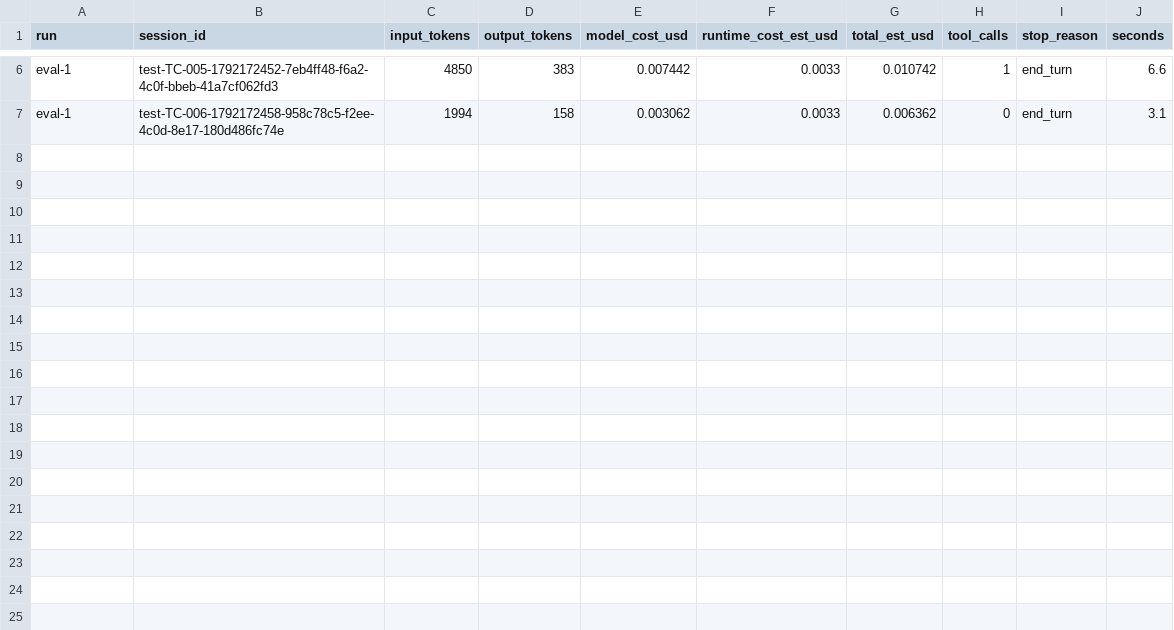
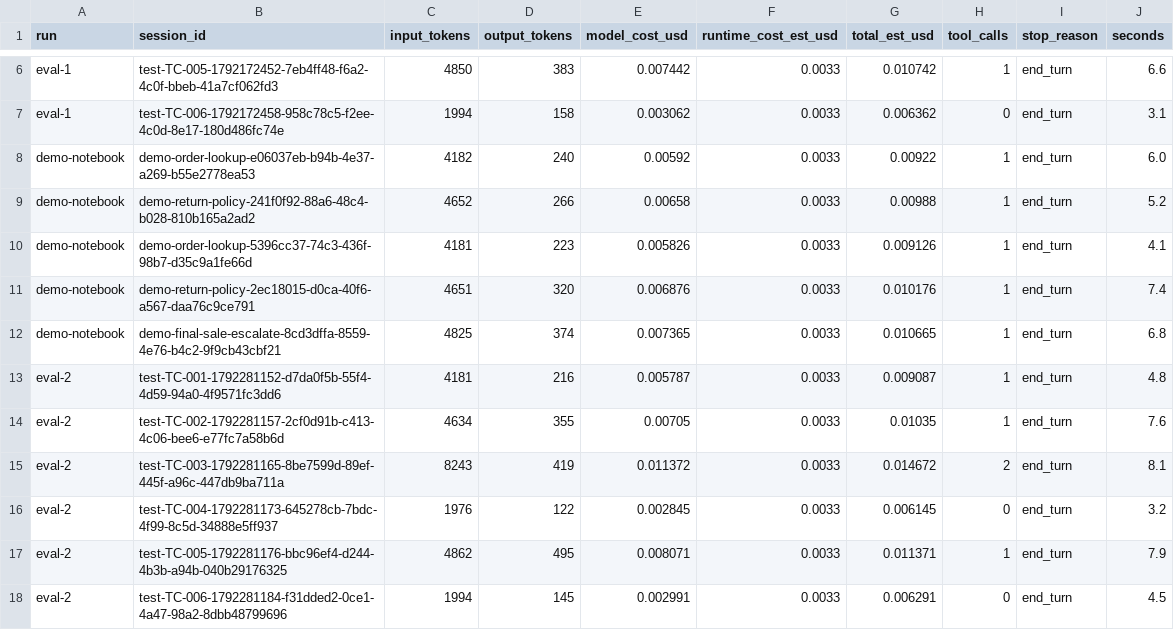
Before and after one commit to suzanaSSP/cs401r-lab3-template, a CSV file: docs/lab3-evidence/agent-cost.csv, drawn as a sheet; only a part is shown, gaps mark what is left out.

Commit message:
added eval-2, everything is finished (I think)

```diff
--- a/docs/lab3-evidence/agent-cost.csv
+++ b/docs/lab3-evidence/agent-cost.csv
@@ -7 +7,12 @@ eval-1,test-TC-005-1792172452-7eb4ff48-f6a2-4c0f-bbeb-41a7cf062fd3,4850,383,0.00
 eval-1,test-TC-006-1792172458-958c78c5-f2ee-4c0d-8e17-180d486fc74e,1994,158,0.003062,0.0033,0.006362,0,end_turn,3.1
+demo-notebook,demo-order-lookup-e06037eb-b94b-4e37-a269-b55e2778ea53,4182,240,0.00592,0.0033,0.00922,1,end_turn,6.0
+demo-notebook,demo-return-policy-241f0f92-88a6-48c4-b028-810b165a2ad2,4652,266,0.00658,0.0033,0.00988,1,end_turn,5.2
+demo-notebook,demo-order-lookup-5396cc37-74c3-436f-98b7-d35c9a1fe66d,4181,223,0.005826,0.0033,0.009126,1,end_turn,4.1
+demo-notebook,demo-return-policy-2ec18015-d0ca-40f6-a567-daa76c9ce791,4651,320,0.006876,0.0033,0.010176,1,end_turn,7.4
+demo-notebook,demo-final-sale-escalate-8cd3dffa-8559-4e76-b4c2-9f9cb43cbf21,4825,374,0.007365,0.0033,0.010665,1,end_turn,6.8
+eval-2,test-TC-001-1792281152-d7da0f5b-55f4-4d59-94a0-4f9571fc3dd6,4181,216,0.005787,0.0033,0.009087,1,end_turn,4.8
+eval-2,test-TC-002-1792281157-2cf0d91b-c413-4c06-bee6-e77fc7a58b6d,4634,355,0.00705,0.0033,0.01035,1,end_turn,7.6
+eval-2,test-TC-003-1792281165-8be7599d-89ef-445f-a96c-447db9ba711a,8243,419,0.011372,0.0033,0.014672,2,end_turn,8.1
+eval-2,test-TC-004-1792281173-645278cb-7bdc-4f99-8c5d-34888e5ff937,1976,122,0.002845,0.0033,0.006145,0,end_turn,3.2
+eval-2,test-TC-005-1792281176-bbc96ef4-d244-4b3b-a94b-040b29176325,4862,495,0.008071,0.0033,0.011371,1,end_turn,7.9
+eval-2,test-TC-006-1792281184-f31dded2-0ce1-4a47-98a2-8dbb48799696,1994,145,0.002991,0.0033,0.006291,0,end_turn,4.5
```
Also changed, not shown: 4 other files.
